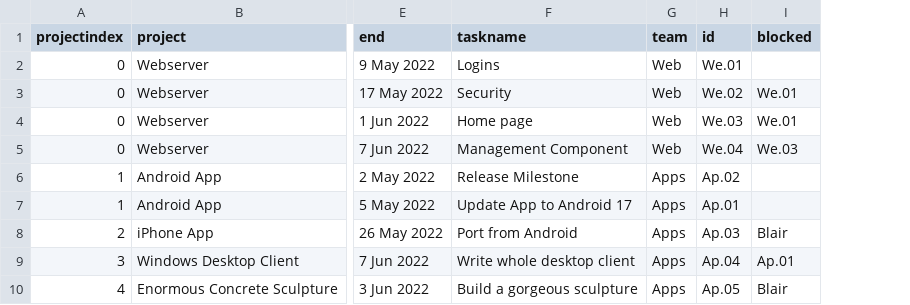
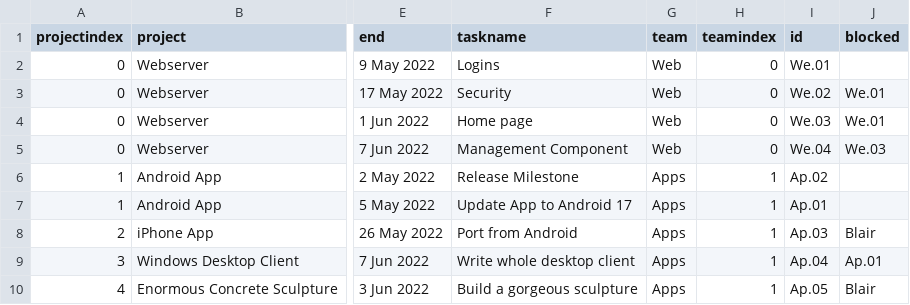
Before and after one commit to j842/jpf, a CSV file: includes/dpkg_include/opt/jpf/html/_data/projectbacklog.csv, drawn as a sheet; only a part is shown, gaps mark what is left out; the diff names each change by its address in the sheet, - before the commit and + after, or states it on an @@ line.

```diff
--- a/includes/dpkg_include/opt/jpf/html/_data/projectbacklog.csv
+++ b/includes/dpkg_include/opt/jpf/html/_data/projectbacklog.csv
+column H (teamindex), rows 2-10: 0 | 0 | 0 | 0 | 1 | 1 | 1 | 1 | 1
```
Also changed, not shown: includes/dpkg_include/opt/jpf/html/_data/peoplebacklog.csv, 4 other files.
